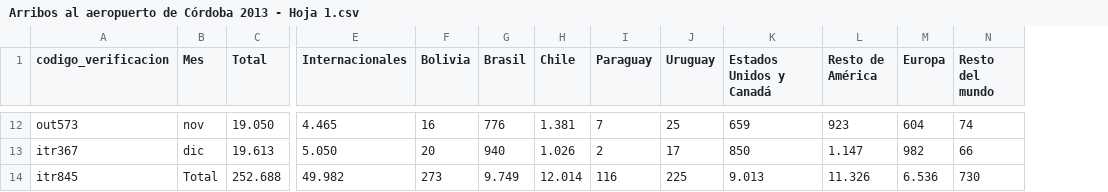
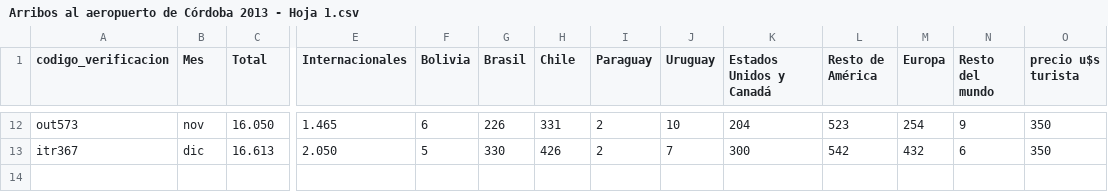
Before and after one commit to bmauriciob/dataBase, a CSV file: Arribos al aeropuerto de Córdoba 2013 - Hoja 1.csv, drawn as a sheet; only a part is shown, gaps mark what is left out; removed rows and columns are numbered as before the commit, all else as after; rows hold the shown columns only; the diff covers the shown part only; the diff names each change by its address in the sheet, - before the commit and + after, or states it on an @@ line.

```diff
--- a/Arribos al aeropuerto de Córdoba 2013 - Hoja 1.csv
+++ b/Arribos al aeropuerto de Córdoba 2013 - Hoja 1.csv
+column O (precio u$s turista), rows 12-13: 350 | 350
-C12 (Total): 19.050
+C12 (Total): 16.050
-E12 (Internacionales): 4.465
+E12 (Internacionales): 1.465
-F12 (Bolivia): 16
+F12 (Bolivia): 6
-G12 (Brasil): 776
+G12 (Brasil): 226
-H12 (Chile): 1.381
+H12 (Chile): 331
-I12 (Paraguay): 7
+I12 (Paraguay): 2
-J12 (Uruguay): 25
+J12 (Uruguay): 10
-K12 (Estados Unidos y Canadá): 659
+K12 (Estados Unidos y Canadá): 204
-L12 (Resto de América): 923
+L12 (Resto de América): 523
-M12 (Europa): 604
+M12 (Europa): 254
-N12 (Resto del mundo): 74
+N12 (Resto del mundo): 9
-C13 (Total): 19.613
+C13 (Total): 16.613
-E13 (Internacionales): 5.050
+E13 (Internacionales): 2.050
-F13 (Bolivia): 20
+F13 (Bolivia): 5
-G13 (Brasil): 940
+G13 (Brasil): 330
-H13 (Chile): 1.026
+H13 (Chile): 426
-J13 (Uruguay): 17
+J13 (Uruguay): 7
-K13 (Estados Unidos y Canadá): 850
+K13 (Estados Unidos y Canadá): 300
-L13 (Resto de América): 1.147
+L13 (Resto de América): 542
-M13 (Europa): 982
+M13 (Europa): 432
-N13 (Resto del mundo): 66
+N13 (Resto del mundo): 6
-row 14: itr845 | Total | 252.688 | 49.982 | 273 | 9.749 | 12.014 | 116 | 225 | 9.013 | 11.326 | 6.536 | 730
```
Also changed, not shown: 27 edited cells elsewhere in this file.
